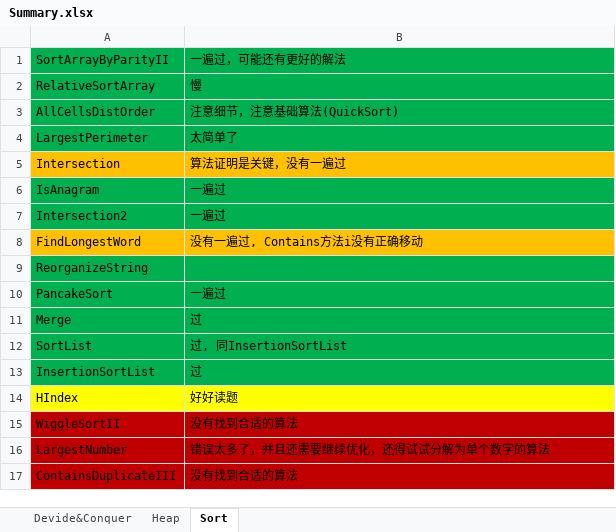
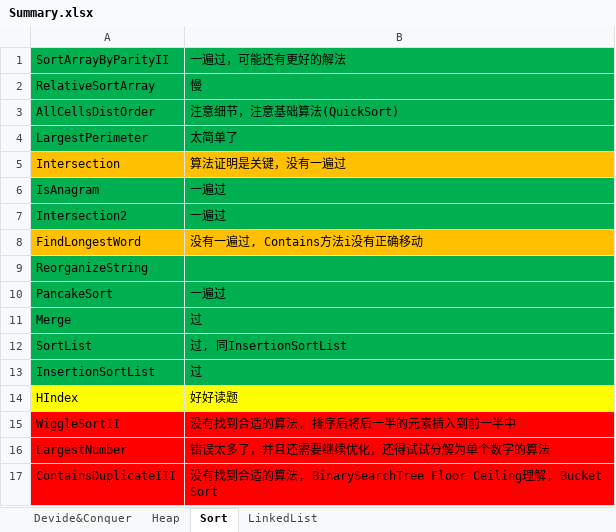
Before and after one commit to hamu01/SampleCode, an Excel workbook: Algorithms/Summary.xlsx, sheet Sort, drawn as a sheet; values as stored, in another font and other column widths than the file's, no borders; the diff names each change by its address in the sheet, - before the commit and + after, or states it on an @@ line.

```diff
--- a/Algorithms/Summary.xlsx (sheet Sort)
+++ b/Algorithms/Summary.xlsx (sheet Sort)
+sheet tab: LinkedList
-A15:B17 fill: #C00000
+A15:B17 fill: #FF0000
-B15: 没有找到合适的算法
+B15: 没有找到合适的算法, 排序后将后一半的元素插入到前一半中
-B17: 没有找到合适的算法
+B17: 没有找到合适的算法, BinarySearchTree Floor Ceiling理解, Bucket Sort
```
